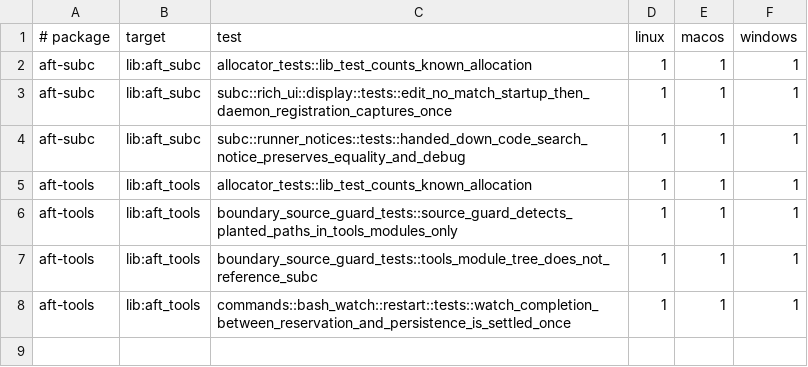
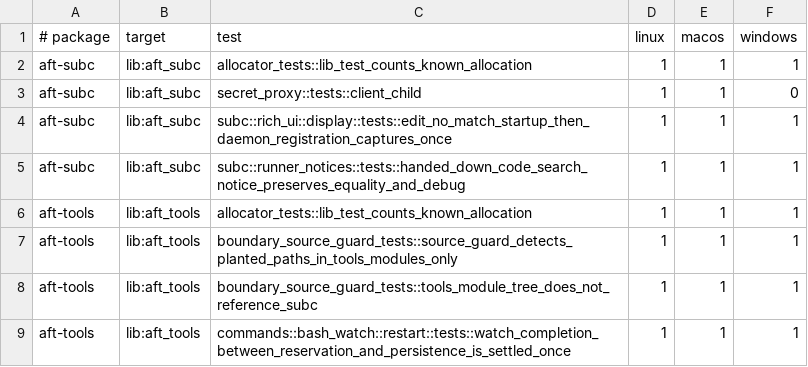
Before and after one commit to cortexkit/aft, a TSV file: crates/aft/test-ledger/additions.tsv, drawn as a sheet; the diff names each change by its address in the sheet, - before the commit and + after, or states it on an @@ line.

Commit message:
mason: repair moved proxy, memory and checkpoint test fixtures
Co-authored-by: alfonso-aft <289616620+alfonso-aft@users.noreply.github.com>

```diff
--- a/crates/aft/test-ledger/additions.tsv
+++ b/crates/aft/test-ledger/additions.tsv
+row 3: aft-subc | lib:aft_subc | secret_proxy::tests::client_child | 1 | 1 | 0
```
Also changed, not shown: 5 other files.
